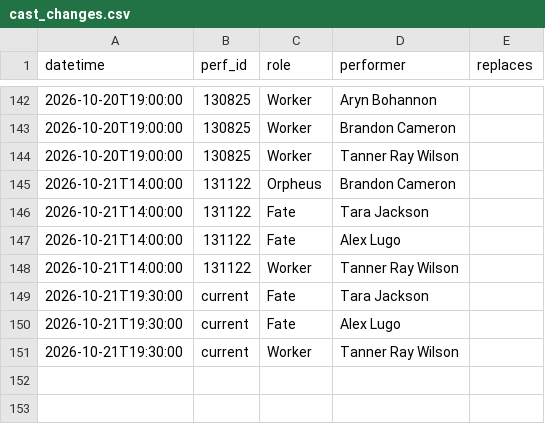
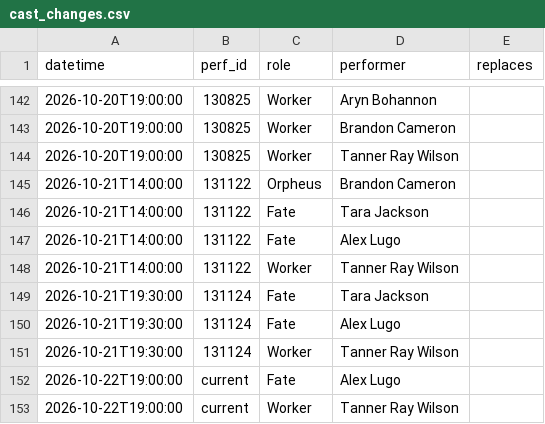
Before and after one commit to phoebejaffe/hadestown-subs, a CSV file: data/cast_changes.csv, drawn as a sheet; only a part is shown, gaps mark what is left out.

```diff
--- a/data/cast_changes.csv
+++ b/data/cast_changes.csv
@@ -148,4 +148,6 @@ datetime,perf_id,role,performer,replaces
 2026-10-21T14:00:00,131122,Worker,Tanner Ray Wilson,
-2026-10-21T19:30:00,current,Fate,Tara Jackson,
-2026-10-21T19:30:00,current,Fate,Alex Lugo,
-2026-10-21T19:30:00,current,Worker,Tanner Ray Wilson,
+2026-10-21T19:30:00,131124,Fate,Tara Jackson,
+2026-10-21T19:30:00,131124,Fate,Alex Lugo,
+2026-10-21T19:30:00,131124,Worker,Tanner Ray Wilson,
+2026-10-22T19:00:00,current,Fate,Alex Lugo,
+2026-10-22T19:00:00,current,Worker,Tanner Ray Wilson,
```
Also changed, not shown: 3 other files.
